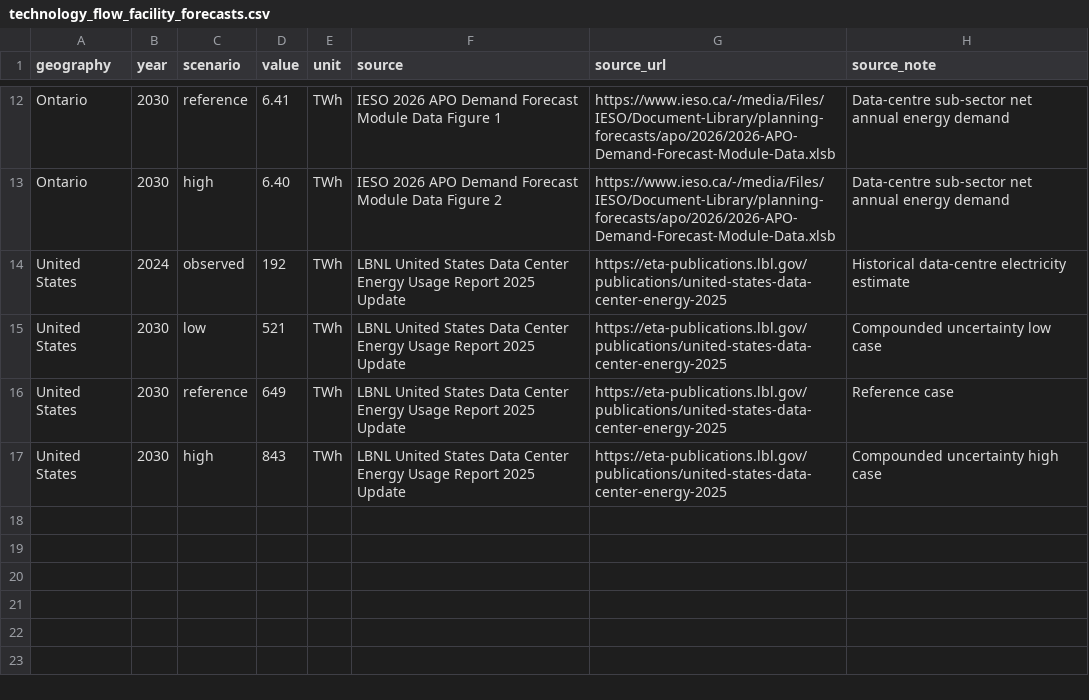
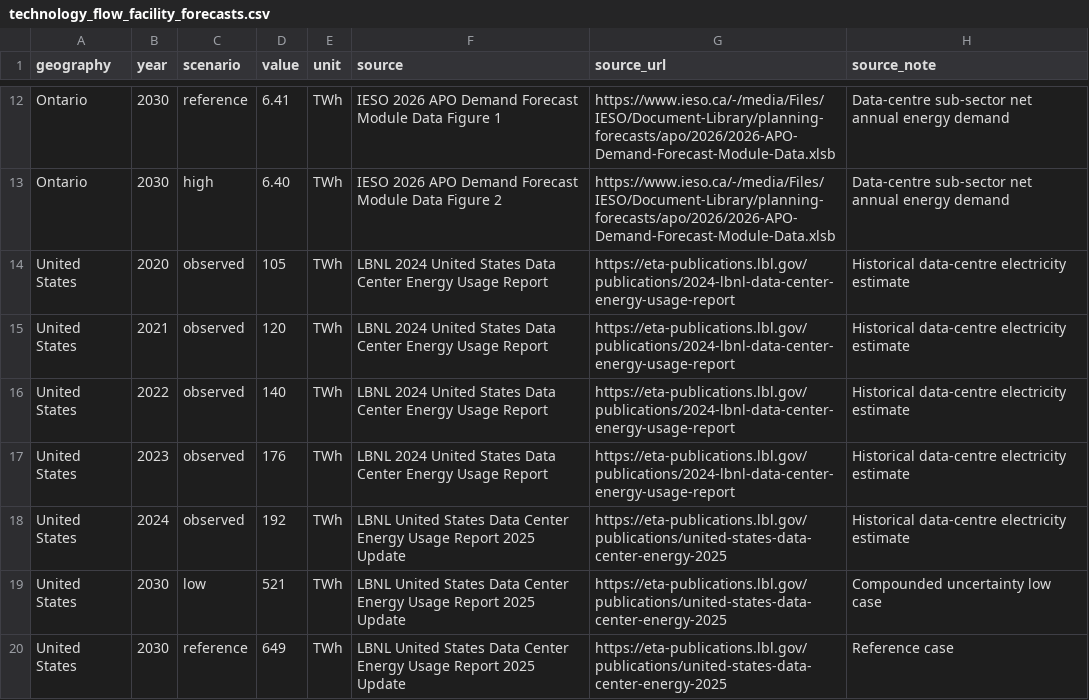
Before and after one commit to AndriiZvorygin/energy-model, a CSV file: data/seed/technology_flow_facility_forecasts.csv, drawn as a sheet; only a part is shown, gaps mark what is left out; the shorter side is filled out with more unchanged rows.

```diff
--- a/data/seed/technology_flow_facility_forecasts.csv
+++ b/data/seed/technology_flow_facility_forecasts.csv
@@ -13,2 +13,6 @@ Ontario,2030,reference,6.41,TWh,IESO 2026 APO Demand Forecast Module Data Figure
 Ontario,2030,high,6.40,TWh,IESO 2026 APO Demand Forecast Module Data Figure 2,https://www.ieso.ca/-/media/Files/IESO/Document-Library/planning-forecasts/apo/2026/2026-APO-Demand-Forecast-Module-Data.xlsb,Data-centre sub-sector net annual energy demand
+United States,2020,observed,105,TWh,LBNL 2024 United States Data Center Energy Usage Report,https://eta-publications.lbl.gov/publications/2024-lbnl-data-center-energy-usage-report,Historical data-centre electricity estimate
+United States,2021,observed,120,TWh,LBNL 2024 United States Data Center Energy Usage Report,https://eta-publications.lbl.gov/publications/2024-lbnl-data-center-energy-usage-report,Historical data-centre electricity estimate
+United States,2022,observed,140,TWh,LBNL 2024 United States Data Center Energy Usage Report,https://eta-publications.lbl.gov/publications/2024-lbnl-data-center-energy-usage-report,Historical data-centre electricity estimate
+United States,2023,observed,176,TWh,LBNL 2024 United States Data Center Energy Usage Report,https://eta-publications.lbl.gov/publications/2024-lbnl-data-center-energy-usage-report,Historical data-centre electricity estimate
 United States,2024,observed,192,TWh,LBNL United States Data Center Energy Usage Report 2025 Update,https://eta-publications.lbl.gov/publications/united-states-data-center-energy-2025,Historical data-centre electricity estimate
```
Also changed, not shown: analysis/technology_flow_facility_forecasts.csv, 19 other files.
